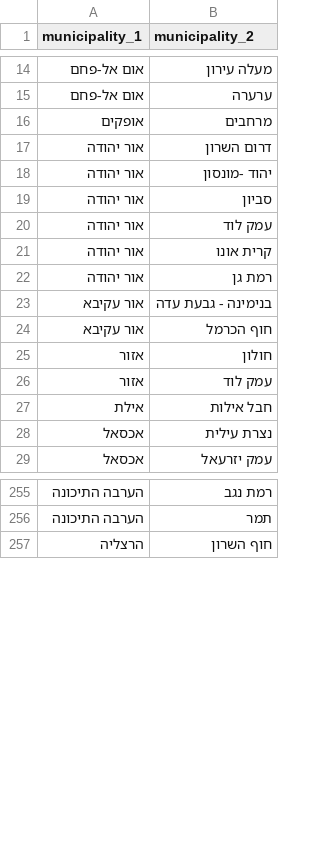
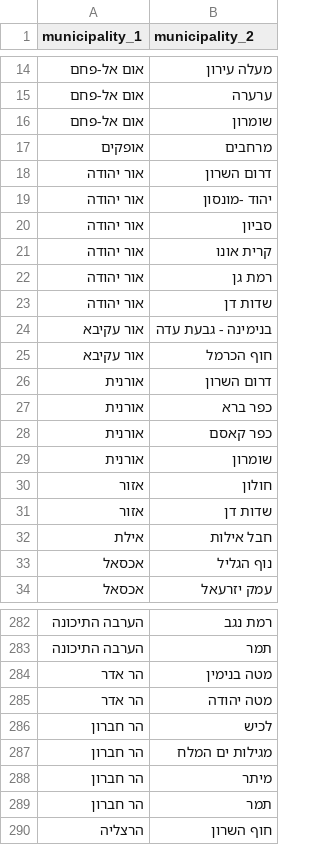
Before and after one commit to adirelm/israel-cantons-project, a CSV file: data/processed/adjacency_edges.csv, drawn as a sheet; only a part is shown, gaps mark what is left out; the diff covers the shown part only.

```diff
--- a/data/processed/adjacency_edges.csv
+++ b/data/processed/adjacency_edges.csv
@@ -15,2 +15,3 @@ municipality_1,municipality_2
 אום אל-פחם,ערערה
+אום אל-פחם,שומרון
 אופקים,מרחבים
@@ -19,11 +20,15 @@ municipality_1,municipality_2
 אור יהודה,סביון
-אור יהודה,עמק לוד
 אור יהודה,קרית אונו
 אור יהודה,רמת גן
+אור יהודה,שדות דן
 אור עקיבא,בנימינה - גבעת עדה
 אור עקיבא,חוף הכרמל
+אורנית,דרום השרון
+אורנית,כפר ברא
+אורנית,כפר קאסם
+אורנית,שומרון
 אזור,חולון
-אזור,עמק לוד
+אזור,שדות דן
 אילת,חבל אילות
-אכסאל,נצרת עילית
+אכסאל,נוף הגליל
 אכסאל,עמק יזרעאל
@@ -256,2 +283,8 @@ municipality_1,municipality_2
 הערבה התיכונה,תמר
+הר אדר,מטה בנימין
+הר אדר,מטה יהודה
+הר חברון,לכיש
+הר חברון,מגילות ים המלח
+הר חברון,מיתר
+הר חברון,תמר
 הרצליה,חוף השרון
```
Also changed, not shown: 57 added rows, 10 removed rows and 6 edited cells elsewhere in this file, 5 other files.
